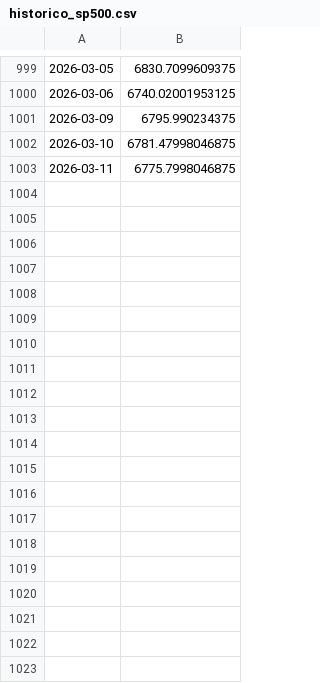
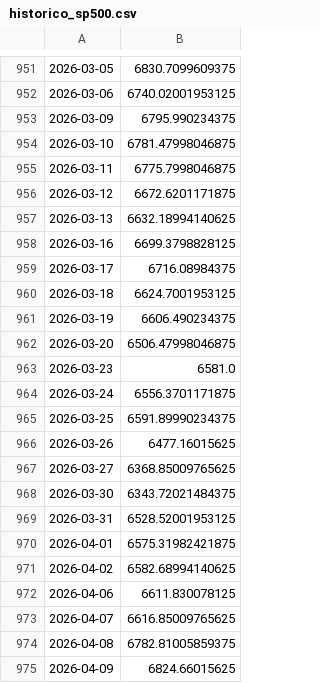
Before and after one commit to Murilo-Polli/CryptoMind, a CSV file: historico_sp500.csv, drawn as a sheet; only a part is shown, gaps mark what is left out; the diff covers the shown part only; the diff names each change by its address in the sheet, - before the commit and + after, or states it on an @@ line.

```diff
--- a/historico_sp500.csv
+++ b/historico_sp500.csv
+row 956: 2026-03-12 | 6672.6201171875
+row 957: 2026-03-13 | 6632.18994140625
+row 958: 2026-03-16 | 6699.3798828125
+row 959: 2026-03-17 | 6716.08984375
+row 960: 2026-03-18 | 6624.7001953125
+row 961: 2026-03-19 | 6606.490234375
+row 962: 2026-03-20 | 6506.47998046875
+row 963: 2026-03-23 | 6581.0
+row 964: 2026-03-24 | 6556.3701171875
+row 965: 2026-03-25 | 6591.89990234375
+row 966: 2026-03-26 | 6477.16015625
+row 967: 2026-03-27 | 6368.85009765625
+row 968: 2026-03-30 | 6343.72021484375
+row 969: 2026-03-31 | 6528.52001953125
+row 970: 2026-04-01 | 6575.31982421875
+row 971: 2026-04-02 | 6582.68994140625
+row 972: 2026-04-06 | 6611.830078125
+row 973: 2026-04-07 | 6616.85009765625
+row 974: 2026-04-08 | 6782.81005859375
+row 975: 2026-04-09 | 6824.66015625
```
Also changed, not shown: 30 added rows and 49 removed rows elsewhere in this file, dados_finais_ml.csv, dados_preparados_btc.csv, 8 other files.
